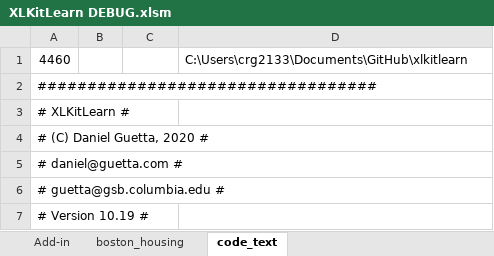
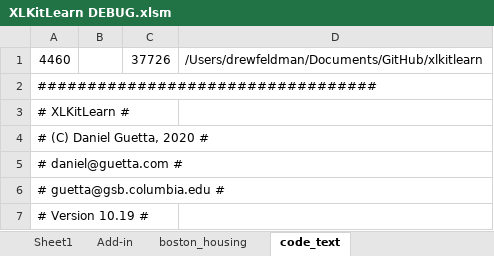
Before and after one commit to danguetta/xlkitlearn_old, an Excel workbook: XLKitLearn DEBUG.xlsm, sheet code_text, drawn as a sheet; only a part is shown; values as stored, in another font and other column widths than the file's, no borders; the diff names each change by its address in the sheet, - before the commit and + after, or states it on an @@ line.

```diff
--- a/XLKitLearn DEBUG.xlsm (sheet code_text)
+++ b/XLKitLearn DEBUG.xlsm (sheet code_text)
+sheet tab: Sheet1
-C1: (empty)
+C1: 37726
-D1: C:\Users\crg2133\Documents\GitHub\xlkitlearn
+D1: /Users/drewfeldman/Documents/GitHub/xlkitlearn
```
Also changed, not shown: sheet Add-in, charts or pictures, 1 other file.
